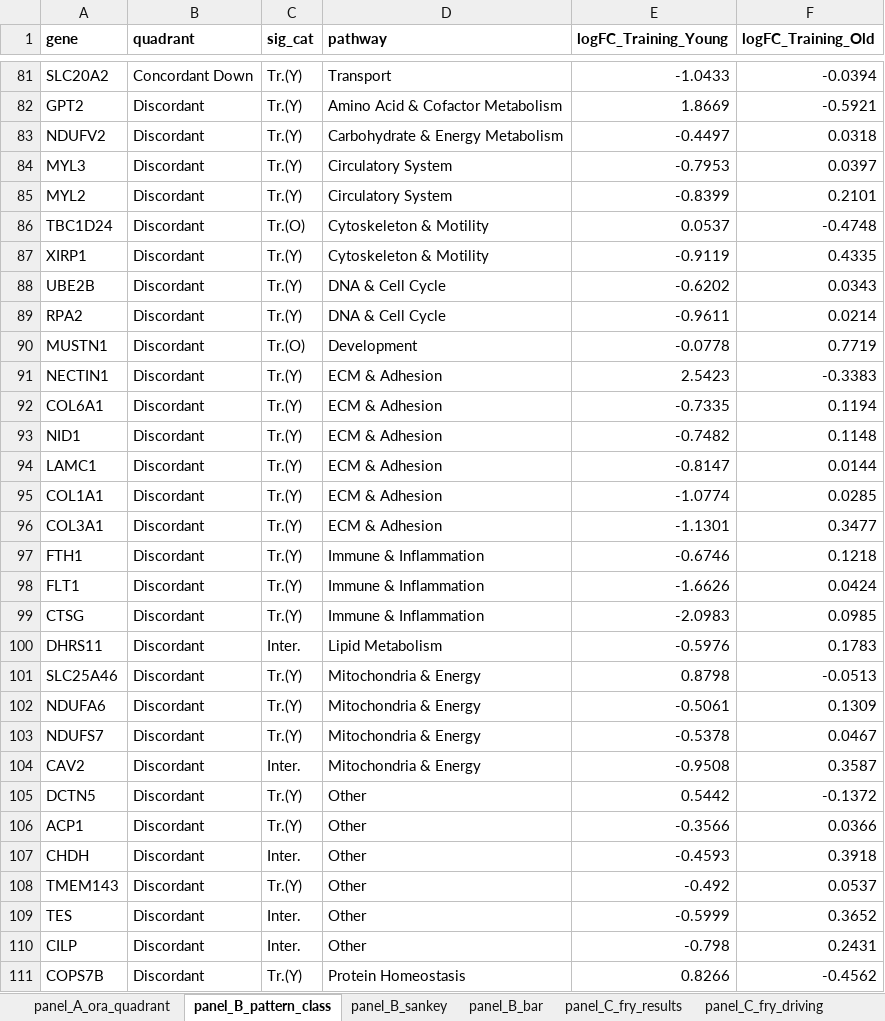
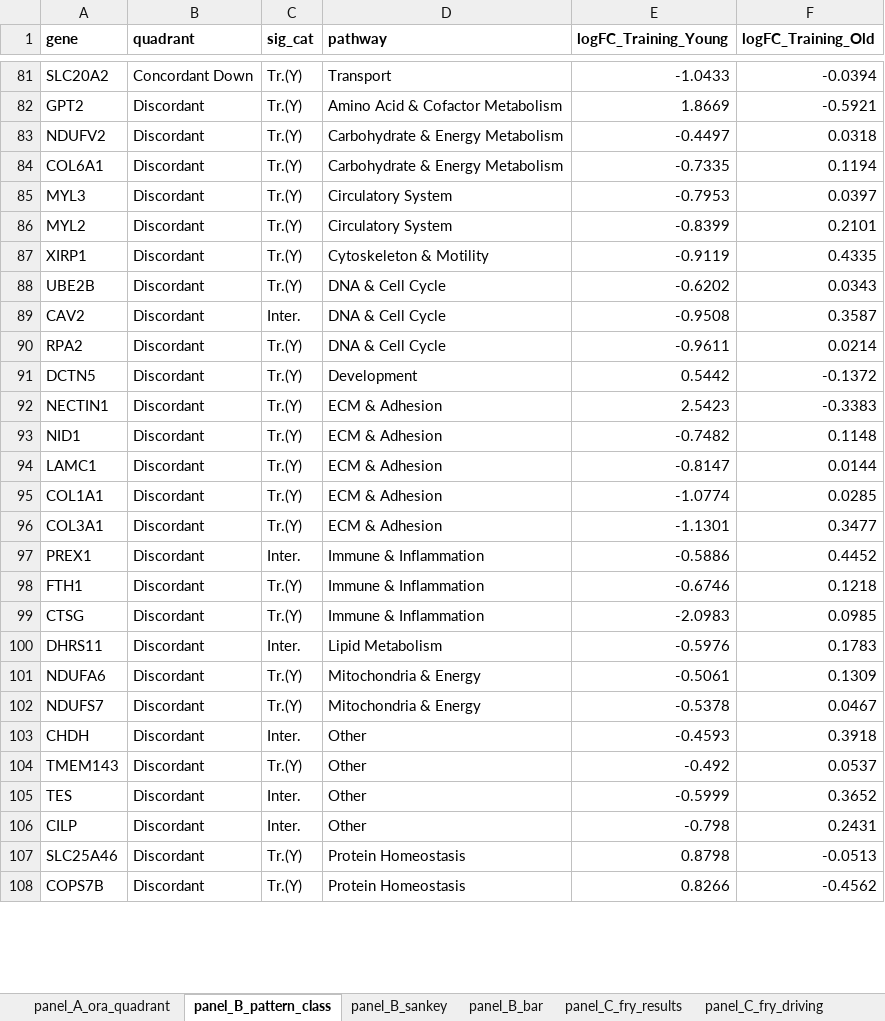
Before and after one commit to Dustyn-T-Lewis/YvO_2025, an Excel workbook: 04_Figures/F04/c_data/F04_supplementary.xlsx, sheet panel_B_pattern_class, drawn as a sheet; only a part is shown, gaps mark what is left out; values as stored, in another font and other column widths than the file's, no borders; removed rows and columns are numbered as before the commit, all else as after; the diff covers the shown part only; the diff names each change by its address in the sheet, - before the commit and + after, or states it on an @@ line.

```diff
--- a/04_Figures/F04/c_data/F04_supplementary.xlsx (sheet panel_B_pattern_class)
+++ b/04_Figures/F04/c_data/F04_supplementary.xlsx (sheet panel_B_pattern_class)
+row 84: COL6A1 | Discordant | Tr.(Y) | Carbohydrate & Energy Metabolism | -0.7335 | 0.1194
-row 86: TBC1D24 | Discordant | Tr.(O) | Cytoskeleton & Motility | 0.0537 | -0.4748
+row 89: CAV2 | Discordant | Inter. | DNA & Cell Cycle | -0.9508 | 0.3587
-row 90: MUSTN1 | Discordant | Tr.(O) | Development | -0.0778 | 0.7719
+row 91: DCTN5 | Discordant | Tr.(Y) | Development | 0.5442 | -0.1372
-row 92: COL6A1 | Discordant | Tr.(Y) | ECM & Adhesion | -0.7335 | 0.1194
+row 97: PREX1 | Discordant | Inter. | Immune & Inflammation | -0.5886 | 0.4452
-row 98: FLT1 | Discordant | Tr.(Y) | Immune & Inflammation | -1.6626 | 0.0424
-row 101: SLC25A46 | Discordant | Tr.(Y) | Mitochondria & Energy | 0.8798 | -0.0513
-row 104: CAV2 | Discordant | Inter. | Mitochondria & Energy | -0.9508 | 0.3587
-row 105: DCTN5 | Discordant | Tr.(Y) | Other | 0.5442 | -0.1372
-row 106: ACP1 | Discordant | Tr.(Y) | Other | -0.3566 | 0.0366
+row 107: SLC25A46 | Discordant | Tr.(Y) | Protein Homeostasis | 0.8798 | -0.0513
```
Also changed, not shown: 15 added rows, 12 removed rows and 5 edited cells elsewhere in this sheet, sheet SUPP_enrichment_blunting, sheet panel_E_rrho2_ora_concord, sheet panel_A_ora_quadrant, sheet panel_B_bar, sheet SUPP_goslim_bars, sheet panel_B_sankey, 2 more sheets, 04_Figures/F02/c_data/F02_supplementary.xlsx, 04_Figures/F05/c_data/F05_supplementary.xlsx, 1 other file.
